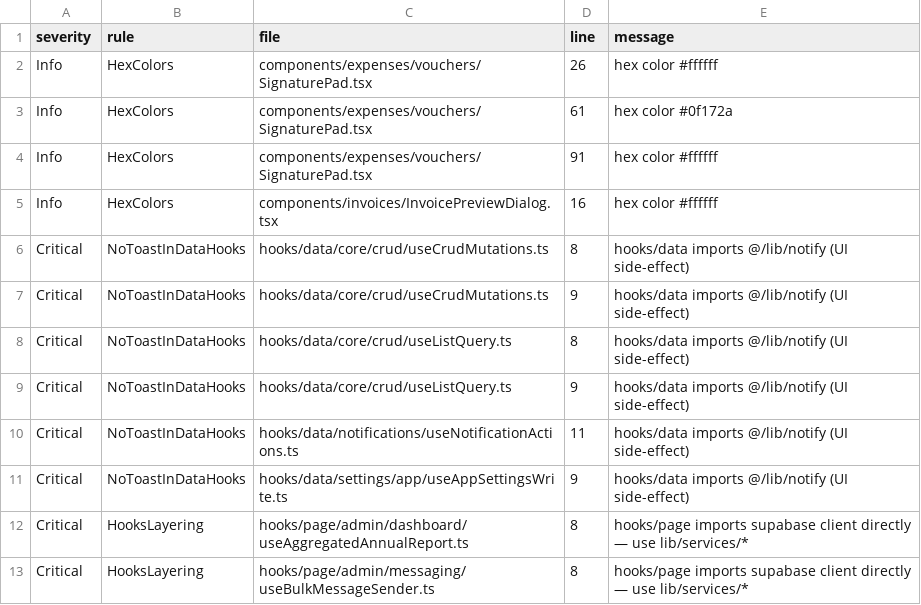
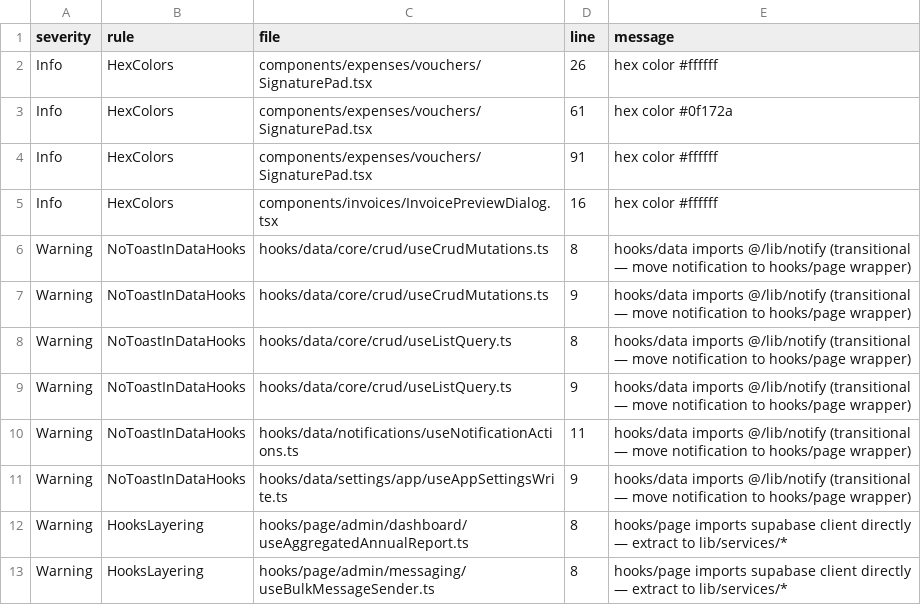
Before and after one commit to marzoouq/waqf-mr, a CSV file: audit/conventions-deep-violations.csv, drawn as a sheet.

```diff
--- a/audit/conventions-deep-violations.csv
+++ b/audit/conventions-deep-violations.csv
@@ -5,9 +5,9 @@ Info,HexColors,components/expenses/vouchers/SignaturePad.tsx,91,"hex color #ffff
 Info,HexColors,components/invoices/InvoicePreviewDialog.tsx,16,"hex color #ffffff"
-Critical,NoToastInDataHooks,hooks/data/core/crud/useCrudMutations.ts,8,"hooks/data imports @/lib/notify (UI side-effect)"
-Critical,NoToastInDataHooks,hooks/data/core/crud/useCrudMutations.ts,9,"hooks/data imports @/lib/notify (UI side-effect)"
-Critical,NoToastInDataHooks,hooks/data/core/crud/useListQuery.ts,8,"hooks/data imports @/lib/notify (UI side-effect)"
-Critical,NoToastInDataHooks,hooks/data/core/crud/useListQuery.ts,9,"hooks/data imports @/lib/notify (UI side-effect)"
-Critical,NoToastInDataHooks,hooks/data/notifications/useNotificationActions.ts,11,"hooks/data imports @/lib/notify (UI side-effect)"
-Critical,NoToastInDataHooks,hooks/data/settings/app/useAppSettingsWrite.ts,9,"hooks/data imports @/lib/notify (UI side-effect)"
-Critical,HooksLayering,hooks/page/admin/dashboard/useAggregatedAnnualReport.ts,8,"hooks/page imports supabase client directly — use lib/services/*"
-Critical,HooksLayering,hooks/page/admin/messaging/useBulkMessageSender.ts,8,"hooks/page imports supabase client directly — use lib/services/*"
+Warning,NoToastInDataHooks,hooks/data/core/crud/useCrudMutations.ts,8,"hooks/data imports @/lib/notify (transitional — move notification to hooks/page wrapper)"
+Warning,NoToastInDataHooks,hooks/data/core/crud/useCrudMutations.ts,9,"hooks/data imports @/lib/notify (transitional — move notification to hooks/page wrapper)"
+Warning,NoToastInDataHooks,hooks/data/core/crud/useListQuery.ts,8,"hooks/data imports @/lib/notify (transitional — move notification to hooks/page wrapper)"
+Warning,NoToastInDataHooks,hooks/data/core/crud/useListQuery.ts,9,"hooks/data imports @/lib/notify (transitional — move notification to hooks/page wrapper)"
+Warning,NoToastInDataHooks,hooks/data/notifications/useNotificationActions.ts,11,"hooks/data imports @/lib/notify (transitional — move notification to hooks/page wrapper)"
+Warning,NoToastInDataHooks,hooks/data/settings/app/useAppSettingsWrite.ts,9,"hooks/data imports @/lib/notify (transitional — move notification to hooks/page wrapper)"
+Warning,HooksLayering,hooks/page/admin/dashboard/useAggregatedAnnualReport.ts,8,"hooks/page imports supabase client directly — extract to lib/services/*"
+Warning,HooksLayering,hooks/page/admin/messaging/useBulkMessageSender.ts,8,"hooks/page imports supabase client directly — extract to lib/services/*"
```
Also changed, not shown: audit/structure-inventory.csv, 5 other files.
